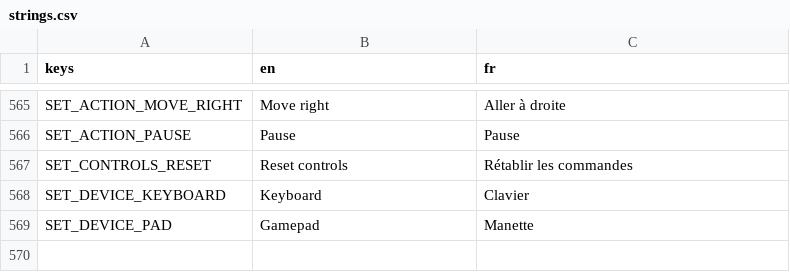
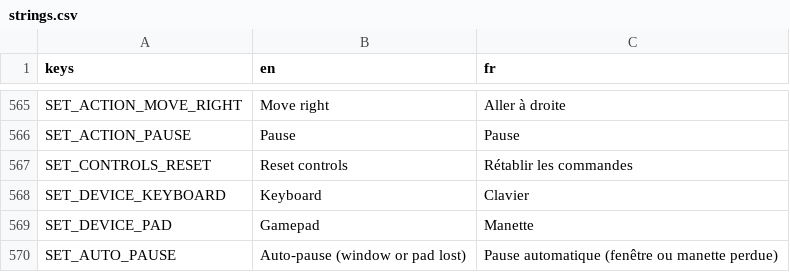
Before and after one commit to Mowgli2000/survivor-game, a CSV file: localization/strings.csv, drawn as a sheet; only a part is shown, gaps mark what is left out; the diff names each change by its address in the sheet, - before the commit and + after, or states it on an @@ line.

```diff
--- a/localization/strings.csv
+++ b/localization/strings.csv
+row 570: SET_AUTO_PAUSE | Auto-pause (window or pad lost) | Pause automatique (fenêtre ou manette perdue)
```
Also changed, not shown: 4 other files.
